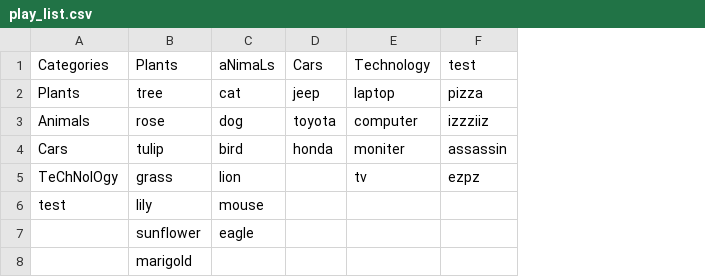
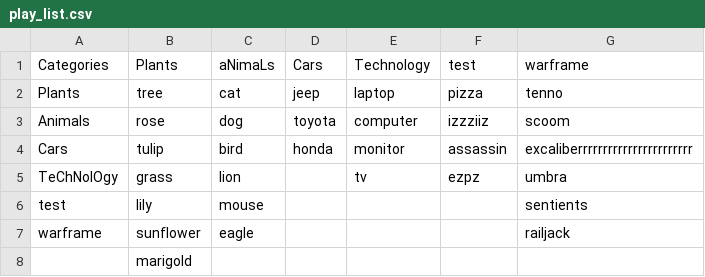
Before and after one commit to HyksosCorp/Python-Guessing-Game, a CSV file: play_list.csv, drawn as a sheet; the diff names each change by its address in the sheet, - before the commit and + after, or states it on an @@ line.

```diff
--- a/play_list.csv
+++ b/play_list.csv
+column G (warframe), rows 2-7: tenno | scoom | excaliberrrrrrrrrrrrrrrrrrrrrrr | umbra | sentients | railjack
-E4 (Technology): moniter
+E4 (Technology): monitor
-A7 (Categories): (empty)
+A7 (Categories): warframe
```
Also changed, not shown: 2 other files.
